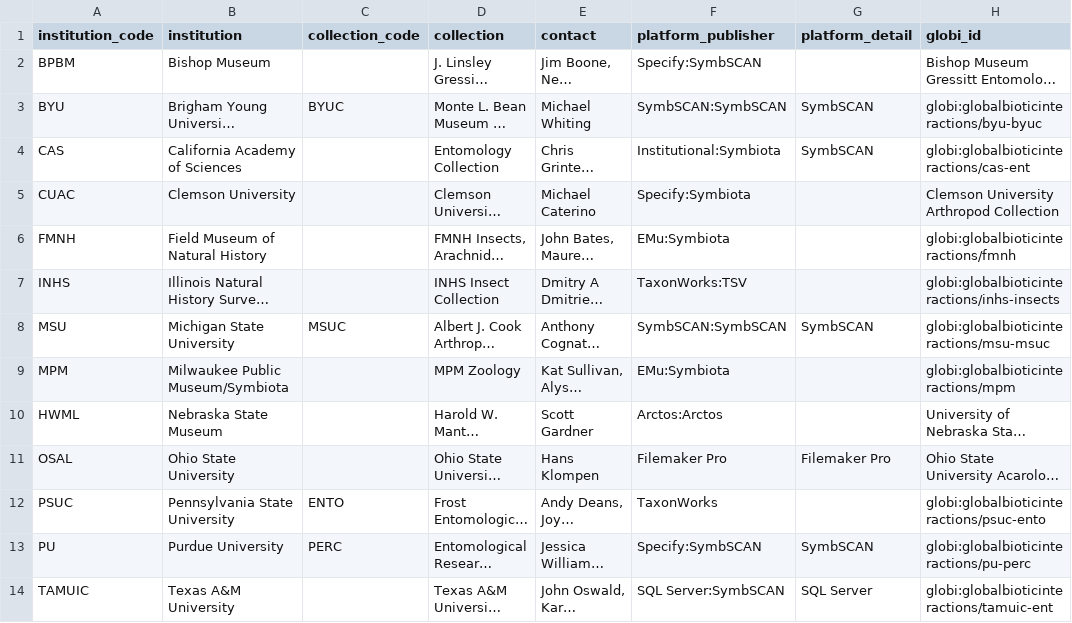
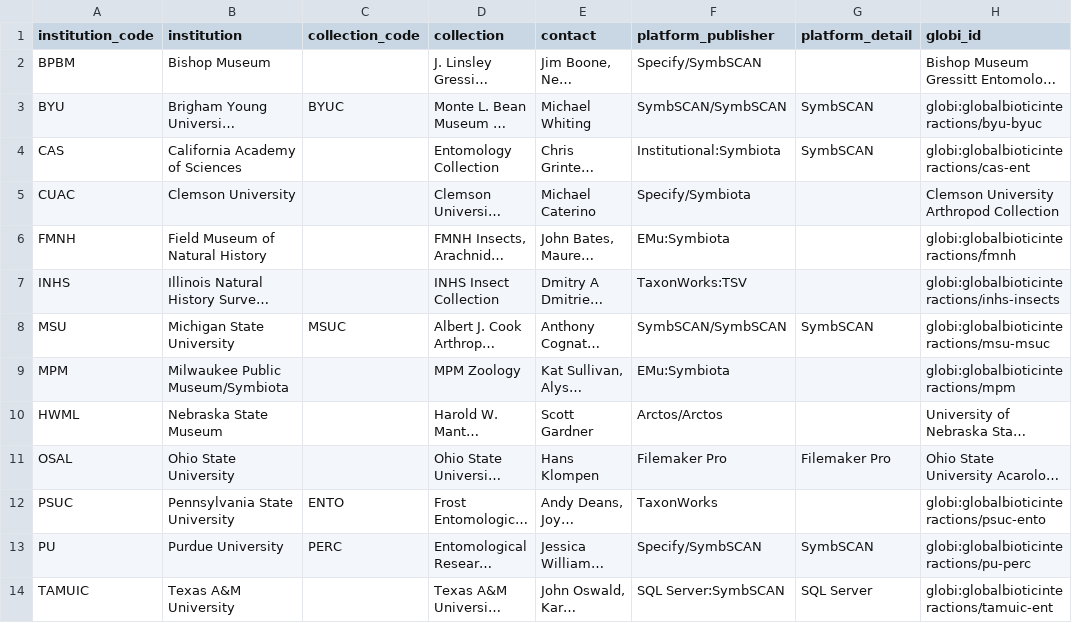
Before and after one commit to globalbioticinteractions/globalbioticinteractions.github.io, a TSV file: _data/parasitetracker.tsv, drawn as a sheet; only a part is shown; long unchanged cells end in …; the diff covers the shown part only; the diff names each change by its address in the sheet, - before the commit and + after, or states it on an @@ line.

Commit message:
adding publication methods

```diff
--- a/_data/parasitetracker.tsv
+++ b/_data/parasitetracker.tsv
-F2 (platform_publisher): Specify:SymbSCAN
+F2 (platform_publisher): Specify/SymbSCAN
-F3 (platform_publisher): SymbSCAN:SymbSCAN
+F3 (platform_publisher): SymbSCAN/SymbSCAN
-F5 (platform_publisher): Specify:Symbiota
+F5 (platform_publisher): Specify/Symbiota
-F8 (platform_publisher): SymbSCAN:SymbSCAN
+F8 (platform_publisher): SymbSCAN/SymbSCAN
-F10 (platform_publisher): Arctos:Arctos
+F10 (platform_publisher): Arctos/Arctos
-F13 (platform_publisher): Specify:SymbSCAN
+F13 (platform_publisher): Specify/SymbSCAN
```
Also changed, not shown: 10 edited cells elsewhere in this file.
